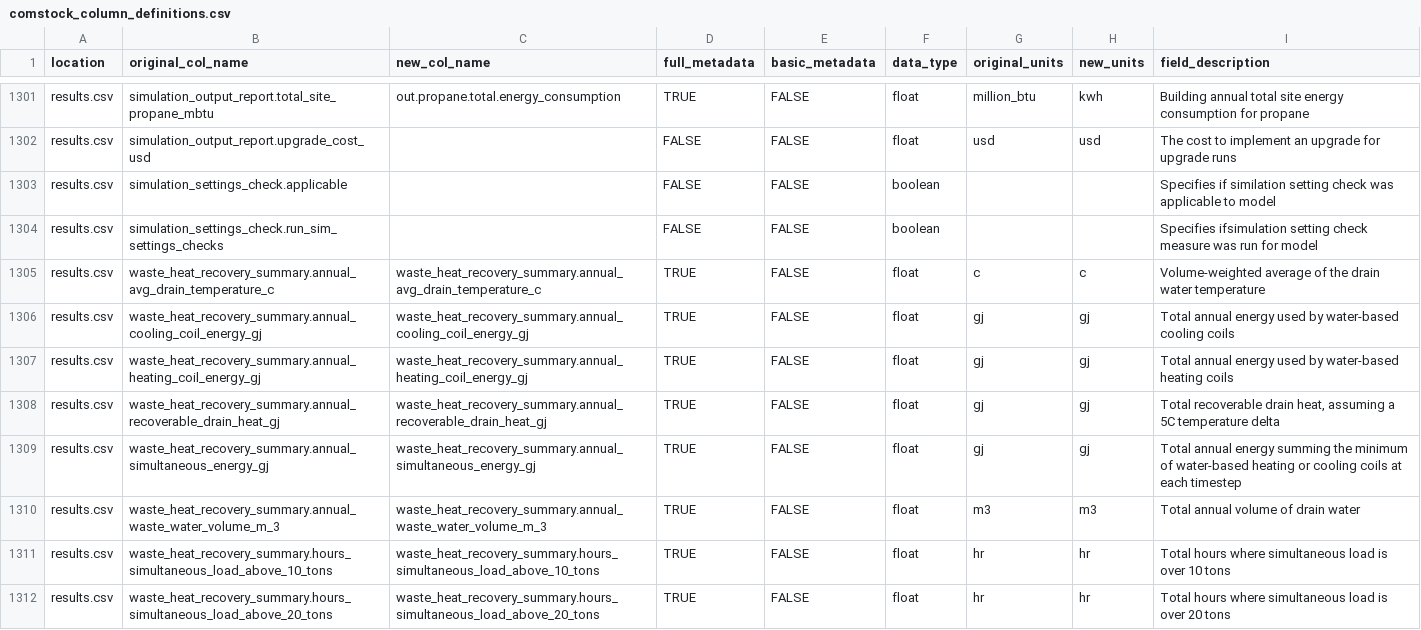
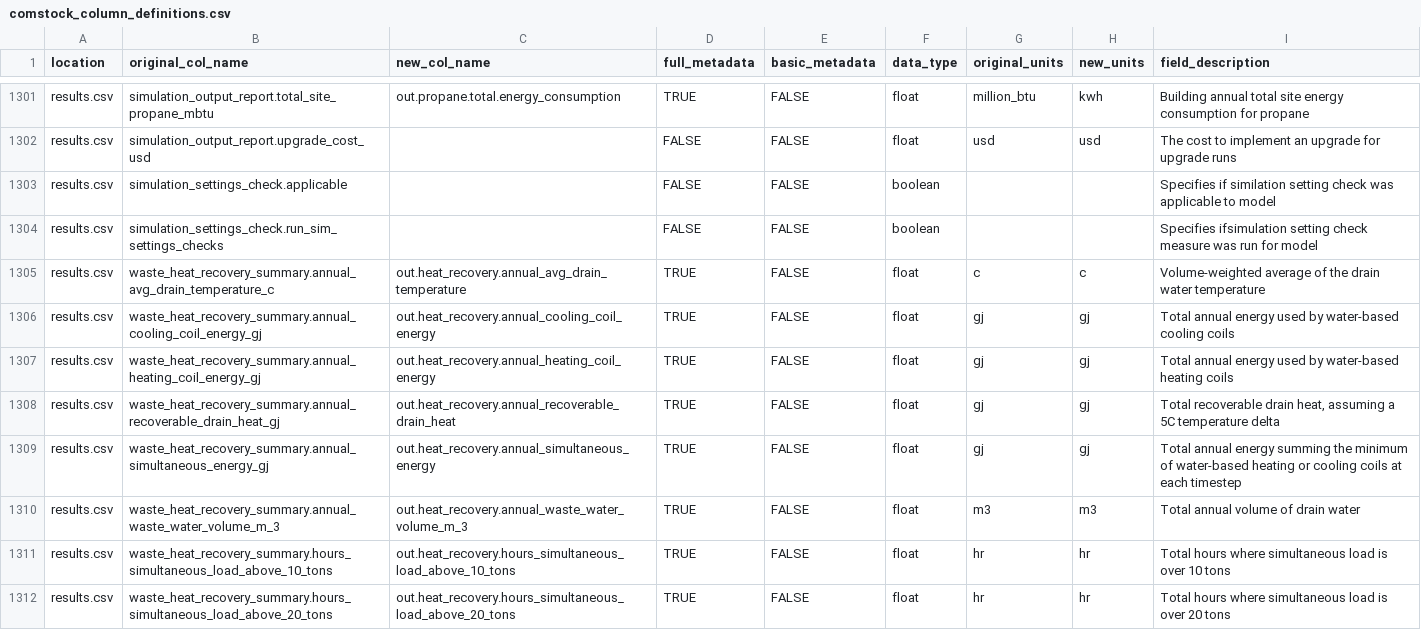
Before and after one commit to NREL/ComStock, a CSV file: postprocessing/comstockpostproc/resources/comstock_column_definitions.csv, drawn as a sheet; only a part is shown, gaps mark what is left out; the diff covers the shown part only.

Commit message:
add floor area weighting to heat recovery variables

```diff
--- a/postprocessing/comstockpostproc/resources/comstock_column_definitions.csv
+++ b/postprocessing/comstockpostproc/resources/comstock_column_definitions.csv
@@ -1304,9 +1304,9 @@ results.csv,simulation_settings_check.applicable,,FALSE,FALSE,boolean,,,Specifie
 results.csv,simulation_settings_check.run_sim_settings_checks,,FALSE,FALSE,boolean,,,Specifies ifsimulation setting check measure was run for model
-results.csv,waste_heat_recovery_summary.annual_avg_drain_temperature_c,waste_heat_recovery_summary.annual_avg_drain_temperature_c,TRUE,FALSE,float,c,c,Volume-weighted average of the drain water temperature
-results.csv,waste_heat_recovery_summary.annual_cooling_coil_energy_gj,waste_heat_recovery_summary.annual_cooling_coil_energy_gj,TRUE,FALSE,float,gj,gj,Total annual energy used by water-based cooling coils
-results.csv,waste_heat_recovery_summary.annual_heating_coil_energy_gj,waste_heat_recovery_summary.annual_heating_coil_energy_gj,TRUE,FALSE,float,gj,gj,Total annual energy used by water-based heating coils
-results.csv,waste_heat_recovery_summary.annual_recoverable_drain_heat_gj,waste_heat_recovery_summary.annual_recoverable_drain_heat_gj,TRUE,FALSE,float,gj,gj,"Total recoverable drain heat, assuming a 5C temperature delta"
-results.csv,waste_heat_recovery_summary.annual_simultaneous_energy_gj,waste_heat_recovery_summary.annual_simultaneous_energy_gj,TRUE,FALSE,float,gj,gj,Total annual energy summing the minimum of water-based heating or cooling coils at each timestep
-results.csv,waste_heat_recovery_summary.annual_waste_water_volume_m_3,waste_heat_recovery_summary.annual_waste_water_volume_m_3,TRUE,FALSE,float,m3,m3,Total annual volume of drain water
-results.csv,waste_heat_recovery_summary.hours_simultaneous_load_above_10_tons,waste_heat_recovery_summary.hours_simultaneous_load_above_10_tons,TRUE,FALSE,float,hr,hr,Total hours where simultaneous load is over 10 tons
-results.csv,waste_heat_recovery_summary.hours_simultaneous_load_above_20_tons,waste_heat_recovery_summary.hours_simultaneous_load_above_20_tons,TRUE,FALSE,float,hr,hr,Total hours where simultaneous load is over 20 tons
+results.csv,waste_heat_recovery_summary.annual_avg_drain_temperature_c,out.heat_recovery.annual_avg_drain_temperature,TRUE,FALSE,float,c,c,Volume-weighted average of the drain water temperature
+results.csv,waste_heat_recovery_summary.annual_cooling_coil_energy_gj,out.heat_recovery.annual_cooling_coil_energy,TRUE,FALSE,float,gj,gj,Total annual energy used by water-based cooling coils
+results.csv,waste_heat_recovery_summary.annual_heating_coil_energy_gj,out.heat_recovery.annual_heating_coil_energy,TRUE,FALSE,float,gj,gj,Total annual energy used by water-based heating coils
+results.csv,waste_heat_recovery_summary.annual_recoverable_drain_heat_gj,out.heat_recovery.annual_recoverable_drain_heat,TRUE,FALSE,float,gj,gj,"Total recoverable drain heat, assuming a 5C temperature delta"
+results.csv,waste_heat_recovery_summary.annual_simultaneous_energy_gj,out.heat_recovery.annual_simultaneous_energy,TRUE,FALSE,float,gj,gj,Total annual energy summing the minimum of water-based heating or cooling coils at each timestep
+results.csv,waste_heat_recovery_summary.annual_waste_water_volume_m_3,out.heat_recovery.annual_waste_water_volume_m_3,TRUE,FALSE,float,m3,m3,Total annual volume of drain water
+results.csv,waste_heat_recovery_summary.hours_simultaneous_load_above_10_tons,out.heat_recovery.hours_simultaneous_load_above_10_tons,TRUE,FALSE,float,hr,hr,Total hours where simultaneous load is over 10 tons
+results.csv,waste_heat_recovery_summary.hours_simultaneous_load_above_20_tons,out.heat_recovery.hours_simultaneous_load_above_20_tons,TRUE,FALSE,float,hr,hr,Total hours where simultaneous load is over 20 tons
```
Also changed, not shown: 8 edited cells elsewhere in this file, 2 other files.
